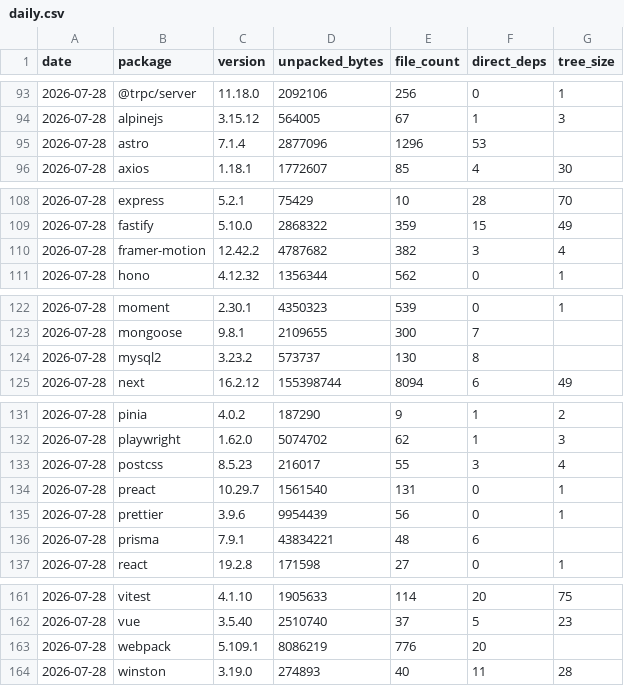
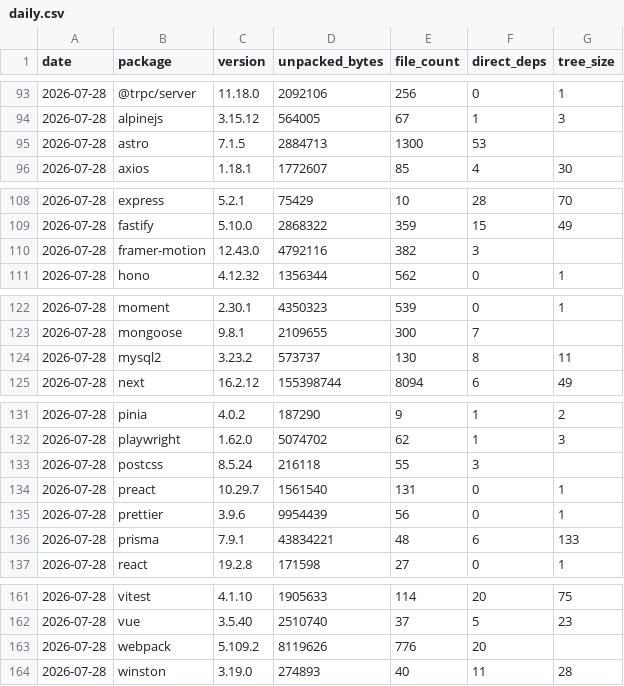
Before and after one commit to shwetankg07/great-consolidation, a CSV file: data/daily.csv, drawn as a sheet; only a part is shown, gaps mark what is left out; the diff covers the shown part only.

```diff
--- a/data/daily.csv
+++ b/data/daily.csv
@@ -94,3 +94,3 @@ date,package,version,unpacked_bytes,file_count,direct_deps,tree_size
 2026-07-28,alpinejs,3.15.12,564005,67,1,3
-2026-07-28,astro,7.1.4,2877096,1296,53,
+2026-07-28,astro,7.1.5,2884713,1300,53,
 2026-07-28,axios,1.18.1,1772607,85,4,30
@@ -109,3 +109,3 @@ date,package,version,unpacked_bytes,file_count,direct_deps,tree_size
 2026-07-28,fastify,5.10.0,2868322,359,15,49
-2026-07-28,framer-motion,12.42.2,4787682,382,3,4
+2026-07-28,framer-motion,12.43.0,4792116,382,3,
 2026-07-28,hono,4.12.32,1356344,562,0,1
@@ -123,3 +123,3 @@ date,package,version,unpacked_bytes,file_count,direct_deps,tree_size
 2026-07-28,mongoose,9.8.1,2109655,300,7,
-2026-07-28,mysql2,3.23.2,573737,130,8,
+2026-07-28,mysql2,3.23.2,573737,130,8,11
 2026-07-28,next,16.2.12,155398744,8094,6,49
@@ -132,6 +132,6 @@ date,package,version,unpacked_bytes,file_count,direct_deps,tree_size
 2026-07-28,playwright,1.62.0,5074702,62,1,3
-2026-07-28,postcss,8.5.23,216017,55,3,4
+2026-07-28,postcss,8.5.24,216118,55,3,
 2026-07-28,preact,10.29.7,1561540,131,0,1
 2026-07-28,prettier,3.9.6,9954439,56,0,1
-2026-07-28,prisma,7.9.1,43834221,48,6,
+2026-07-28,prisma,7.9.1,43834221,48,6,133
 2026-07-28,react,19.2.8,171598,27,0,1
@@ -162,3 +162,3 @@ date,package,version,unpacked_bytes,file_count,direct_deps,tree_size
 2026-07-28,vue,3.5.40,2510740,37,5,23
-2026-07-28,webpack,5.109.1,8086219,776,20,
+2026-07-28,webpack,5.109.2,8119626,776,20,
 2026-07-28,winston,3.19.0,274893,40,11,28
```
Also changed, not shown: 1 edited cell elsewhere in this file, data/releases.csv, 3 other files.
